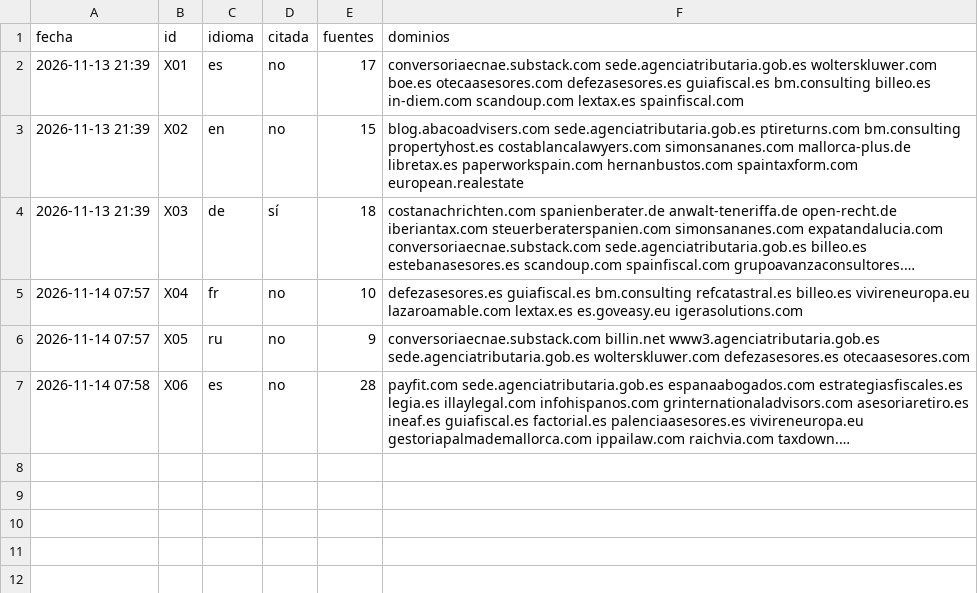
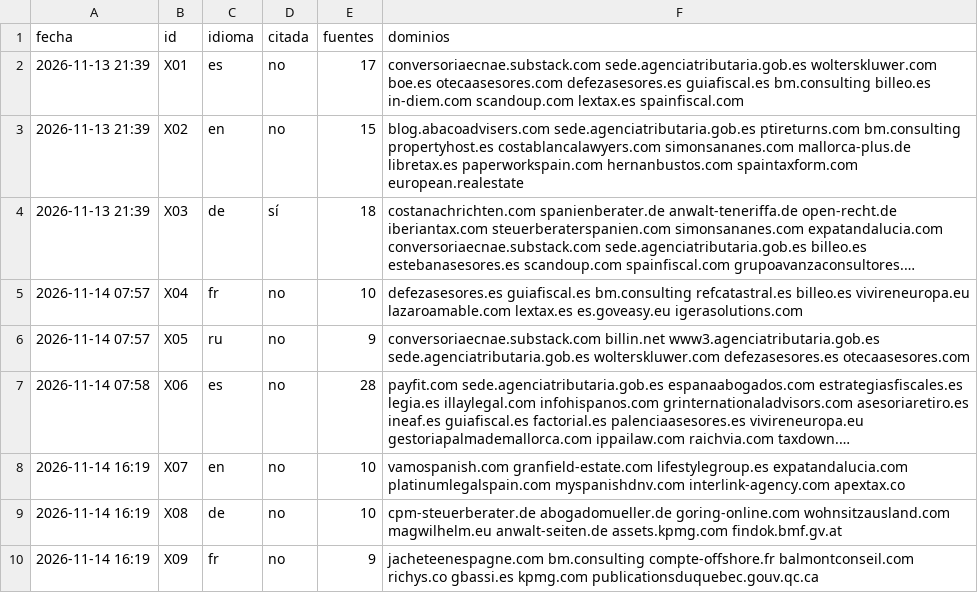
Before and after one commit to jvdgestor-design/avanza-web, a CSV file: motor/visibilidad/radar.csv, drawn as a sheet; long unchanged cells end in …; the diff names each change by its address in the sheet, - before the commit and + after, or states it on an @@ line.

```diff
--- a/motor/visibilidad/radar.csv
+++ b/motor/visibilidad/radar.csv
+row 8: 2026-11-14 16:19 | X07 | en | no | 10 | vamospanish.com granfield-estate.com lifestylegroup.es expatandalucia.com platinumlegalspain.com myspanishdnv.com interlink-agency.com apextax.co
+row 9: 2026-11-14 16:19 | X08 | de | no | 10 | cpm-steuerberater.de abogadomueller.de goring-online.com wohnsitzausland.com magwilhelm.eu anwalt-seiten.de assets.kpmg.com findok.bmf.gv.at
+row 10: 2026-11-14 16:19 | X09 | fr | no | 9 | jacheteenespagne.com bm.consulting compte-offshore.fr balmontconseil.com richys.co gbassi.es kpmg.com publicationsduquebec.gouv.qc.ca
```
Also changed, not shown: 3 other files.
